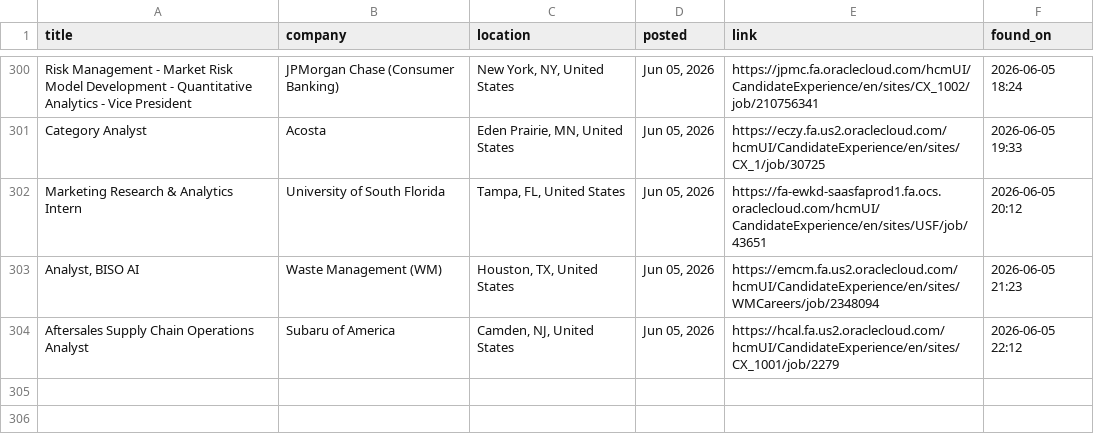
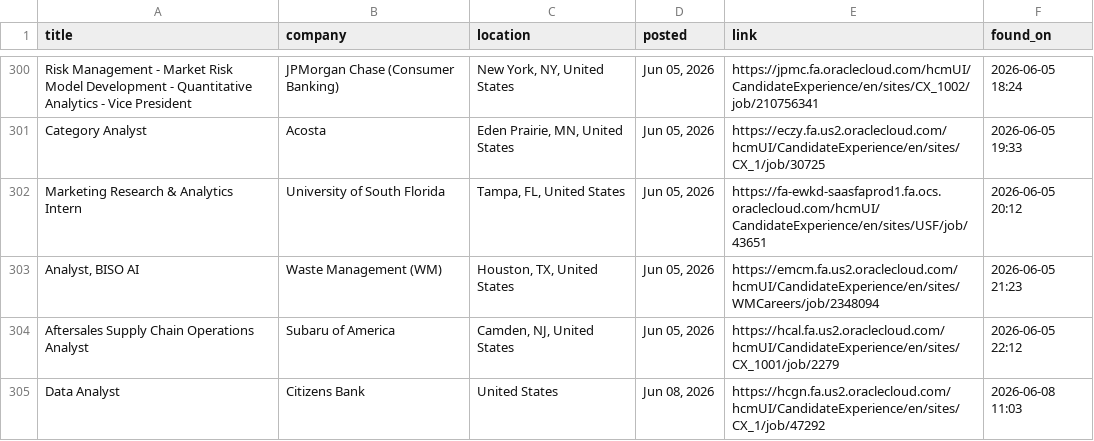
Before and after one commit to OzSpidey/Job_Automation, a CSV file: csv/oracle_jobs_all_b2.csv, drawn as a sheet; only a part is shown, gaps mark what is left out.

```diff
--- a/csv/oracle_jobs_all_b2.csv
+++ b/csv/oracle_jobs_all_b2.csv
@@ -304 +304,2 @@ Marketing Research & Analytics Intern,University of South Florida,"Tampa, FL, Un
 Aftersales Supply Chain Operations Analyst,Subaru of America,"Camden, NJ, United States","Jun 05, 2026",https://hcal.fa.us2.oraclecloud.com/hcmUI/CandidateExperience/en/sites/CX_1001/job/2279,2026-06-05 22:12
+Data Analyst,Citizens Bank,United States,"Jun 08, 2026",https://hcgn.fa.us2.oraclecloud.com/hcmUI/CandidateExperience/en/sites/CX_1/job/47292,2026-06-08 11:03
```
Also changed, not shown: 1 other file.
